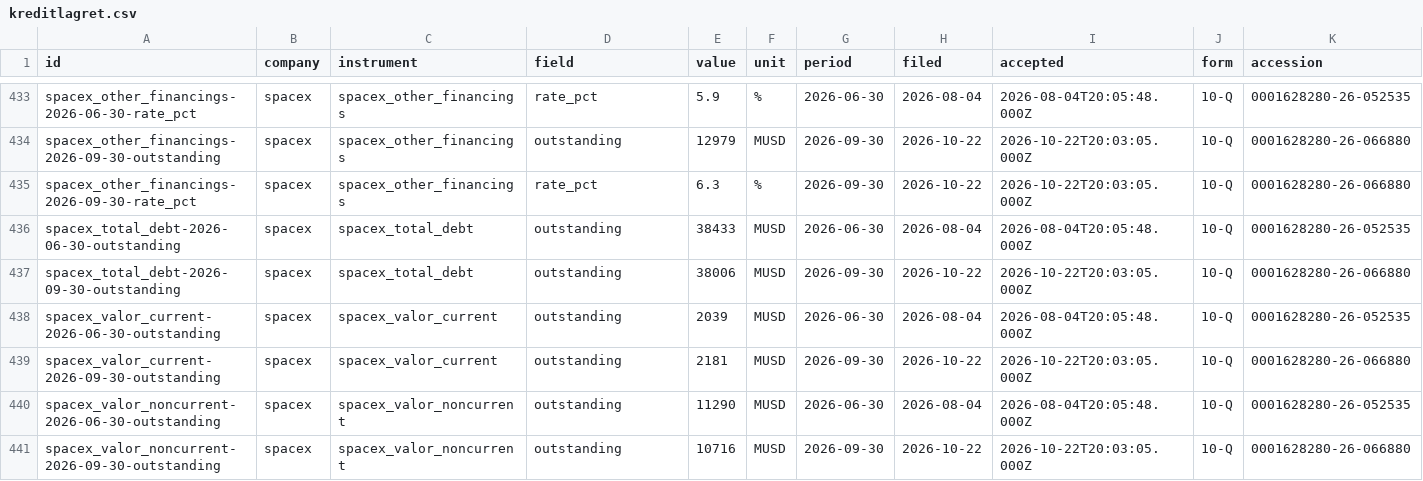
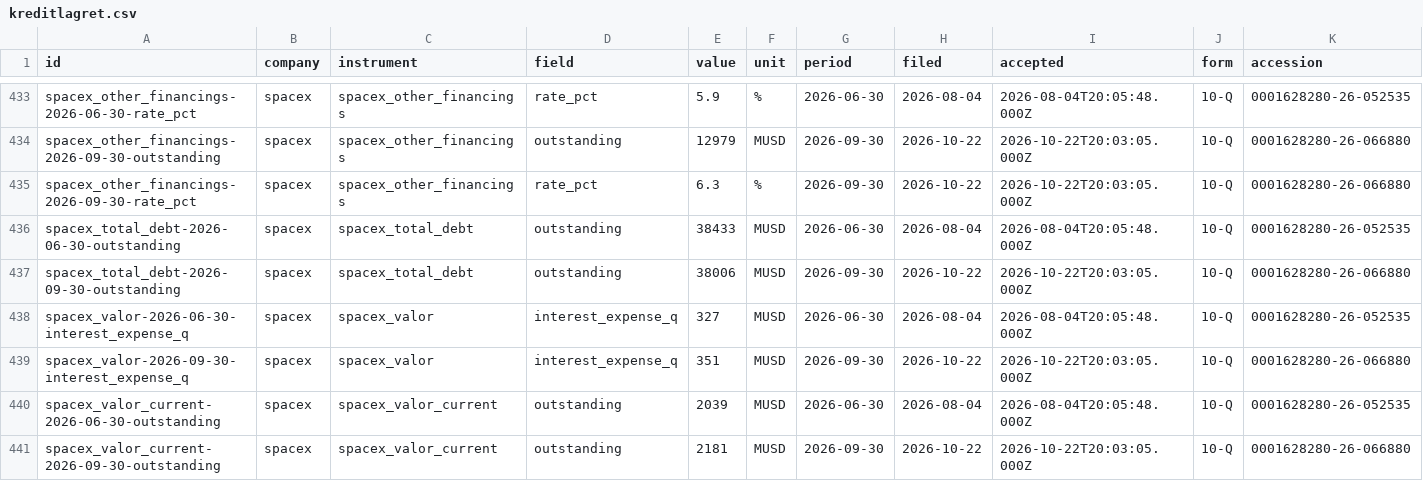
Before and after one commit to birdiebook/ai-rollout-tracker, a CSV file: curated/kreditlagret.csv, drawn as a sheet; only a part is shown, gaps mark what is left out; the shorter side is filled out with more unchanged rows; rows hold the shown columns only; the diff names each change by its address in the sheet, - before the commit and + after, or states it on an @@ line.

```diff
--- a/curated/kreditlagret.csv
+++ b/curated/kreditlagret.csv
+row 438: spacex_valor-2026-06-30-interest_expense_q | spacex | spacex_valor | interest_expense_q | 327 | MUSD | 2026-06-30 | 2026-08-04 | 2026-08-04T20:05:48.000Z | 10-Q | 0001628280-26-052535
+row 439: spacex_valor-2026-09-30-interest_expense_q | spacex | spacex_valor | interest_expense_q | 351 | MUSD | 2026-09-30 | 2026-10-22 | 2026-10-22T20:03:05.000Z | 10-Q | 0001628280-26-066880
```
Also changed, not shown: 7 other files.
